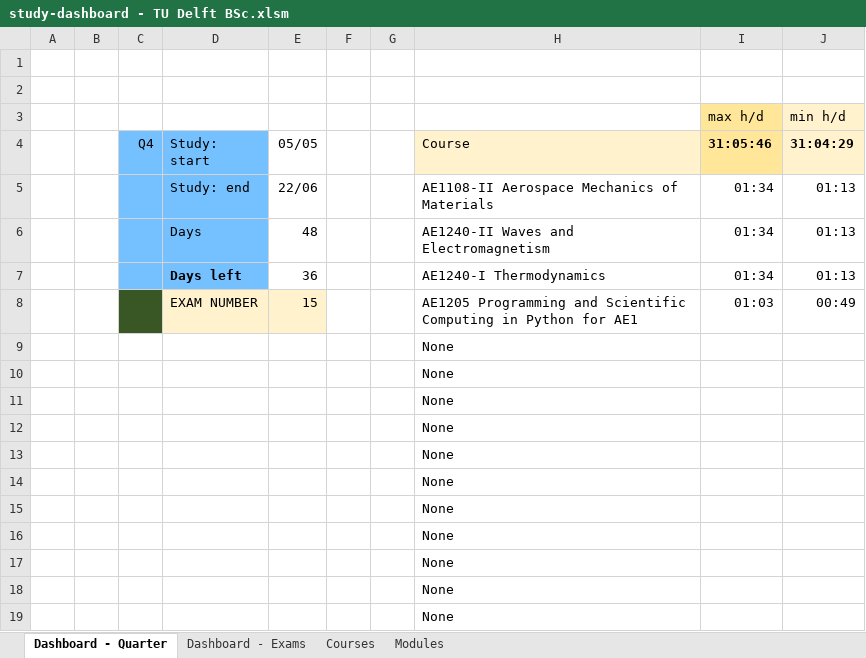
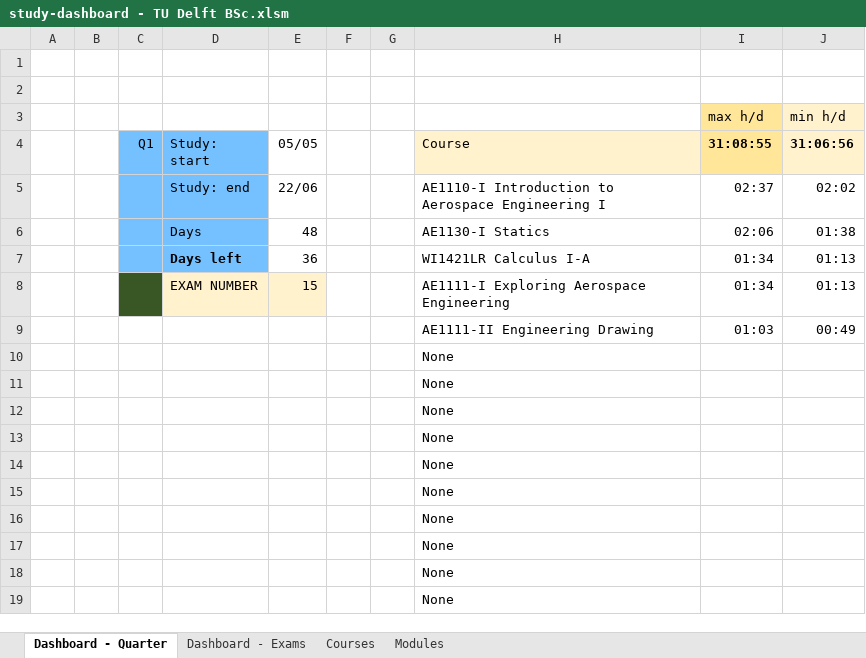
Before and after one commit to alopezrivera/tudelft-ae-study-planner, an Excel workbook: study-dashboard - TU Delft BSc.xlsm, sheet Dashboard - Quarter, drawn as a sheet; values as stored, in another font and other column widths than the file's, no borders; conditional formats not drawn; removed rows and columns are numbered as before the commit, all else as after; the diff names each change by its address in the sheet, - before the commit and + after, or states it on an @@ line.

```diff
--- a/study-dashboard - TU Delft BSc.xlsm (sheet Dashboard - Quarter)
+++ b/study-dashboard - TU Delft BSc.xlsm (sheet Dashboard - Quarter)
-C4: Q4
+C4: Q1
-I4: 31:05:46
+I4: 31:08:55
-J4: 31:04:29
+J4: 31:06:56
-H5 (Course): AE1108-II Aerospace Mechanics of Materials
+H5 (Course): AE1110-I Introduction to Aerospace Engineering I
-I5 (31:08:55): 01:34
+I5 (31:08:55): 02:37
-J5 (31:06:56): 01:13
+J5 (31:06:56): 02:02
-H6 (Course): AE1240-II Waves and Electromagnetism
+H6 (Course): AE1130-I Statics
-I6 (31:08:55): 01:34
+I6 (31:08:55): 02:06
-J6 (31:06:56): 01:13
+J6 (31:06:56): 01:38
-H7 (Course): AE1240-I Thermodynamics
+H7 (Course): WI1421LR Calculus I-A
-H8 (Course): AE1205 Programming and Scientific Computing in Python for AE1
+H8 (Course): AE1111-I Exploring Aerospace Engineering
-I8 (31:08:55): 01:03
+I8 (31:08:55): 01:34
-J8 (31:06:56): 00:49
+J8 (31:06:56): 01:13
-row 9:  |  |  |  |  |  |  | None
+row 9:  |  |  |  |  |  |  | AE1111-II Engineering Drawing | 01:03 | 00:49
```
Also changed, not shown: sheet Dashboard - Exams, sheet Courses, sheet Modules, formulas that keep their value.
